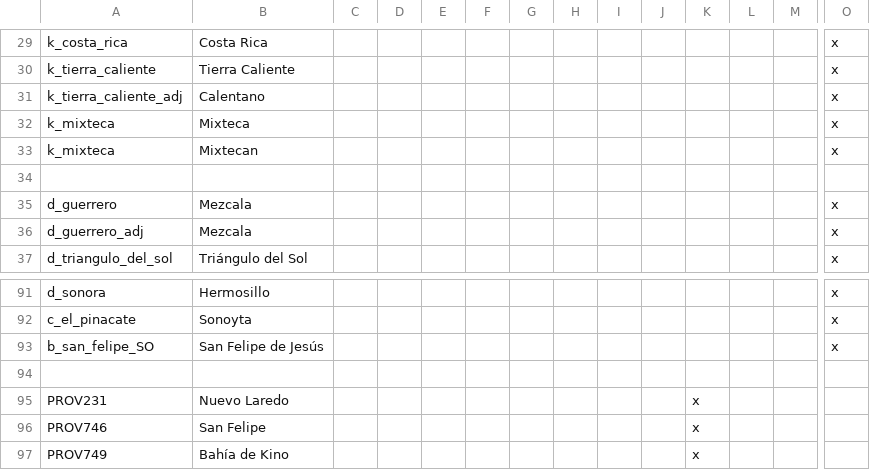
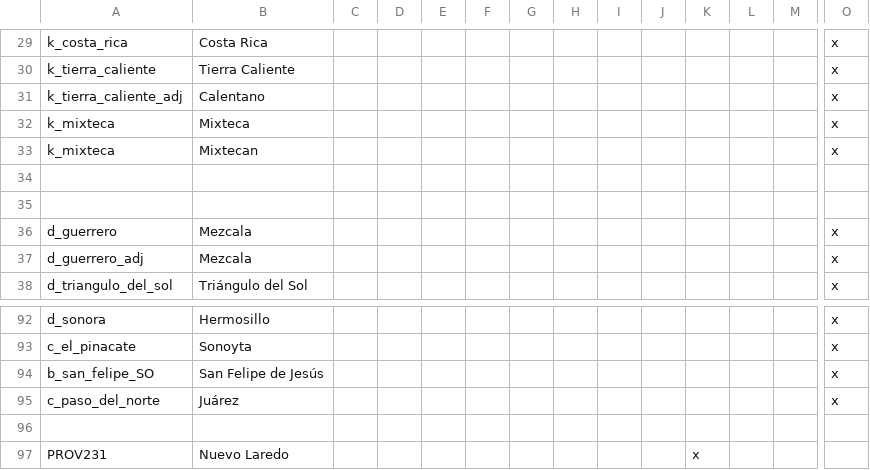
Before and after one commit to MrBadaniel/Aguila-o-Sol, a CSV file: localisation/00_aftermex_holdings.csv, drawn as a sheet; only a part is shown, gaps mark what is left out; the shorter side is filled out with more unchanged rows; rows hold the shown columns only; the diff names each change by its address in the sheet, - before the commit and + after, or states it on an @@ line.

```diff
--- a/localisation/00_aftermex_holdings.csv
+++ b/localisation/00_aftermex_holdings.csv
+row 35: (empty)
+row 95: c_paso_del_norte | Juárez |  |  |  |  |  |  |  |  |  |  |  | x
```
Also changed, not shown: localisation/00_0aos_new_holdings.csv, map/definition.csv, 24 other files.
